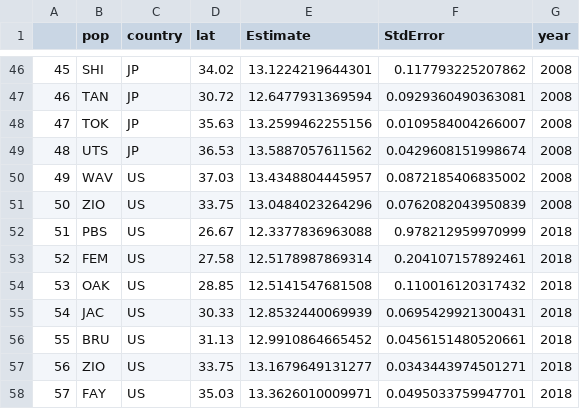
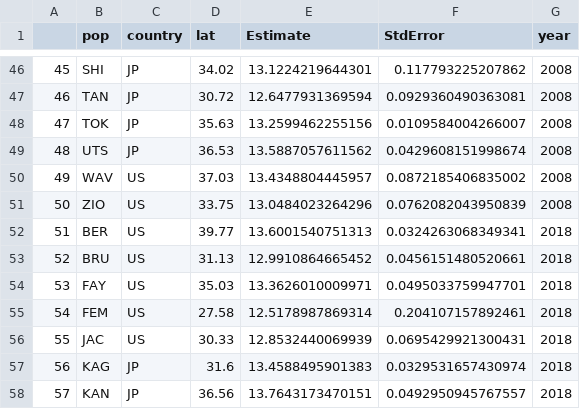
Before and after one commit to amusheg/albopictus-cpp, a CSV file: cpp_calcs_filtered.csv, drawn as a sheet; only a part is shown, gaps mark what is left out; the diff covers the shown part only.

```diff
--- a/cpp_calcs_filtered.csv
+++ b/cpp_calcs_filtered.csv
@@ -51,8 +51,8 @@
 "50","ZIO","US",33.75,13.0484023264296,0.0762082043950839,"2008"
-"51","PBS","US",26.67,12.3377836963088,0.978212959970999,"2018"
-"52","FEM","US",27.58,12.5178987869314,0.204107157892461,"2018"
-"53","OAK","US",28.85,12.5141547681508,0.110016120317432,"2018"
-"54","JAC","US",30.33,12.8532440069939,0.0695429921300431,"2018"
-"55","BRU","US",31.13,12.9910864665452,0.0456151480520661,"2018"
-"56","ZIO","US",33.75,13.1679649131277,0.0343443974501271,"2018"
-"57","FAY","US",35.03,13.3626010009971,0.0495033759947701,"2018"
+"51","BER","US",39.77,13.6001540751313,0.0324263068349341,"2018"
+"52","BRU","US",31.13,12.9910864665452,0.0456151480520661,"2018"
+"53","FAY","US",35.03,13.3626010009971,0.0495033759947701,"2018"
+"54","FEM","US",27.58,12.5178987869314,0.204107157892461,"2018"
+"55","JAC","US",30.33,12.8532440069939,0.0695429921300431,"2018"
+"56","KAG","JP",31.6,13.4588495901383,0.0329531657430974,"2018"
+"57","KAN","JP",36.56,13.7643173470151,0.0492950945767557,"2018"
```
Also changed, not shown: 62 edited cells elsewhere in this file, diapause_incidence_8h_2008_2018.csv, 1 other file.
